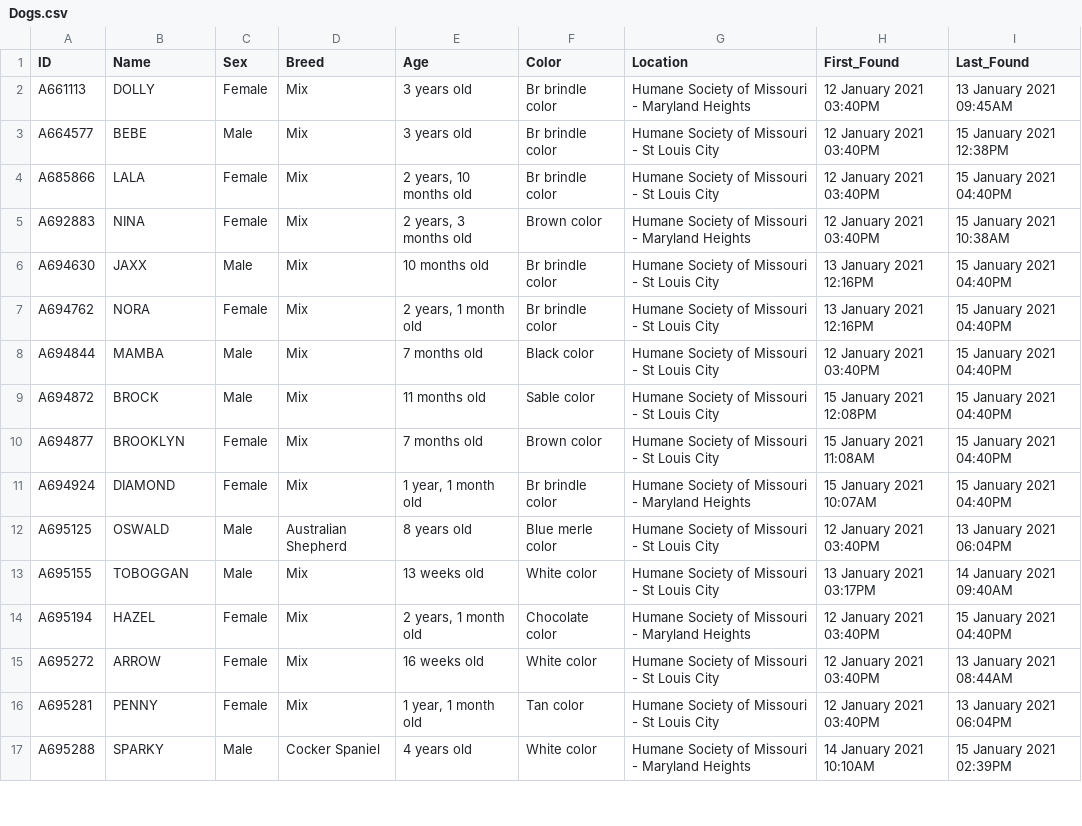
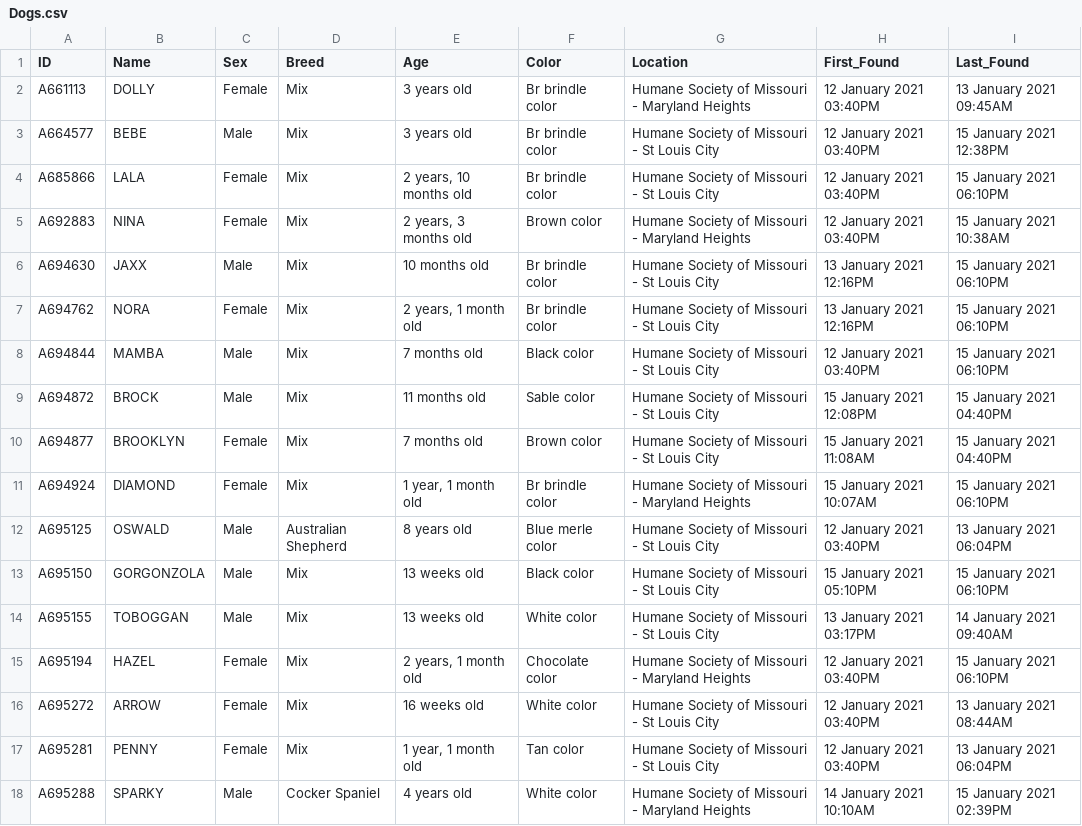
Before and after one commit to psychicesp/HSMO-scraper, a CSV file: Dogs.csv, drawn as a sheet; only a part is shown; the diff covers the shown part only.

```diff
--- a/Dogs.csv
+++ b/Dogs.csv
@@ -3,13 +3,14 @@ A661113,DOLLY,Female,Mix,3 years old,Br brindle color,Humane Society of Missouri
 A664577,BEBE,Male,Mix,3 years old,Br brindle color,Humane Society of Missouri - St Louis City,12 January 2021 03:40PM,15 January 2021 12:38PM
-A685866,LALA,Female,Mix,"2 years, 10 months old",Br brindle color,Humane Society of Missouri - St Louis City,12 January 2021 03:40PM,15 January 2021 04:40PM
+A685866,LALA,Female,Mix,"2 years, 10 months old",Br brindle color,Humane Society of Missouri - St Louis City,12 January 2021 03:40PM,15 January 2021 06:10PM
 A692883,NINA,Female,Mix,"2 years, 3 months old",Brown color,Humane Society of Missouri - Maryland Heights,12 January 2021 03:40PM,15 January 2021 10:38AM
-A694630,JAXX,Male,Mix,10 months old,Br brindle color,Humane Society of Missouri - St Louis City,13 January 2021 12:16PM,15 January 2021 04:40PM
-A694762,NORA,Female,Mix,"2 years, 1 month old",Br brindle color,Humane Society of Missouri - St Louis City,13 January 2021 12:16PM,15 January 2021 04:40PM
-A694844,MAMBA,Male,Mix,7 months old,Black color,Humane Society of Missouri - St Louis City,12 January 2021 03:40PM,15 January 2021 04:40PM
+A694630,JAXX,Male,Mix,10 months old,Br brindle color,Humane Society of Missouri - St Louis City,13 January 2021 12:16PM,15 January 2021 06:10PM
+A694762,NORA,Female,Mix,"2 years, 1 month old",Br brindle color,Humane Society of Missouri - St Louis City,13 January 2021 12:16PM,15 January 2021 06:10PM
+A694844,MAMBA,Male,Mix,7 months old,Black color,Humane Society of Missouri - St Louis City,12 January 2021 03:40PM,15 January 2021 06:10PM
 A694872,BROCK,Male,Mix,11 months old,Sable color,Humane Society of Missouri - St Louis City,15 January 2021 12:08PM,15 January 2021 04:40PM
 A694877,BROOKLYN,Female,Mix,7 months old,Brown color,Humane Society of Missouri - St Louis City,15 January 2021 11:08AM,15 January 2021 04:40PM
-A694924,DIAMOND,Female,Mix,"1 year, 1 month old",Br brindle color,Humane Society of Missouri - Maryland Heights,15 January 2021 10:07AM,15 January 2021 04:40PM
+A694924,DIAMOND,Female,Mix,"1 year, 1 month old",Br brindle color,Humane Society of Missouri - Maryland Heights,15 January 2021 10:07AM,15 January 2021 06:10PM
 A695125,OSWALD,Male,Australian Shepherd,8 years old,Blue merle color,Humane Society of Missouri - St Louis City,12 January 2021 03:40PM,13 January 2021 06:04PM
+A695150,GORGONZOLA,Male,Mix,13 weeks old,Black color,Humane Society of Missouri - St Louis City,15 January 2021 05:10PM,15 January 2021 06:10PM
 A695155,TOBOGGAN,Male,Mix,13 weeks old,White color,Humane Society of Missouri - St Louis City,13 January 2021 03:17PM,14 January 2021 09:40AM
-A695194,HAZEL,Female,Mix,"2 years, 1 month old",Chocolate color,Humane Society of Missouri - Maryland Heights,12 January 2021 03:40PM,15 January 2021 04:40PM
+A695194,HAZEL,Female,Mix,"2 years, 1 month old",Chocolate color,Humane Society of Missouri - Maryland Heights,12 January 2021 03:40PM,15 January 2021 06:10PM
 A695272,ARROW,Female,Mix,16 weeks old,White color,Humane Society of Missouri - St Louis City,12 January 2021 03:40PM,13 January 2021 08:44AM
```
Also changed, not shown: 12 edited cells elsewhere in this file.
